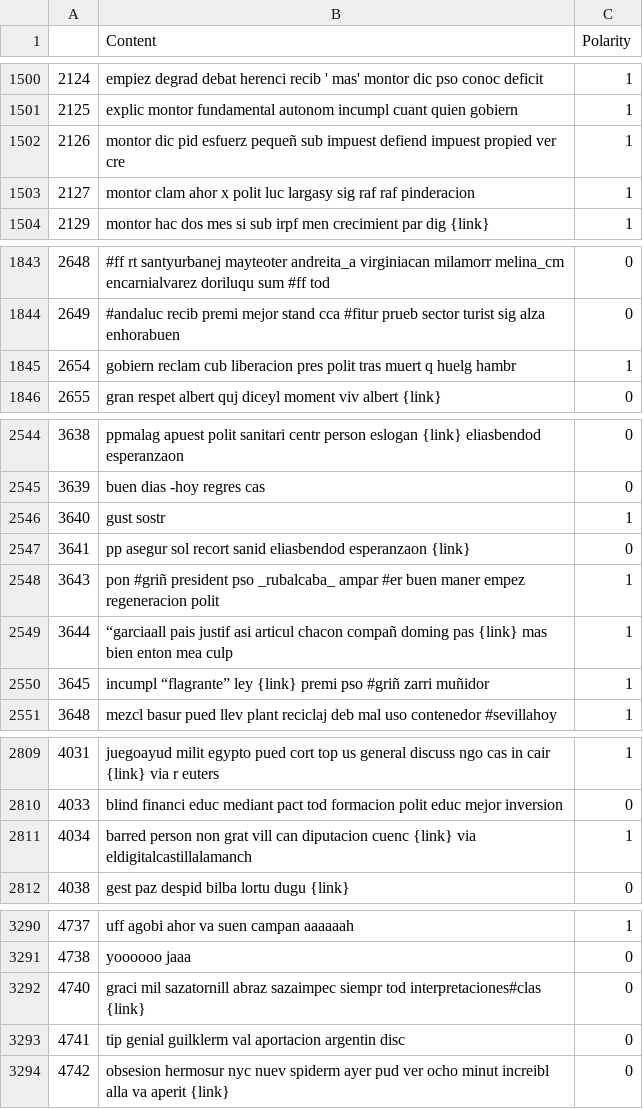
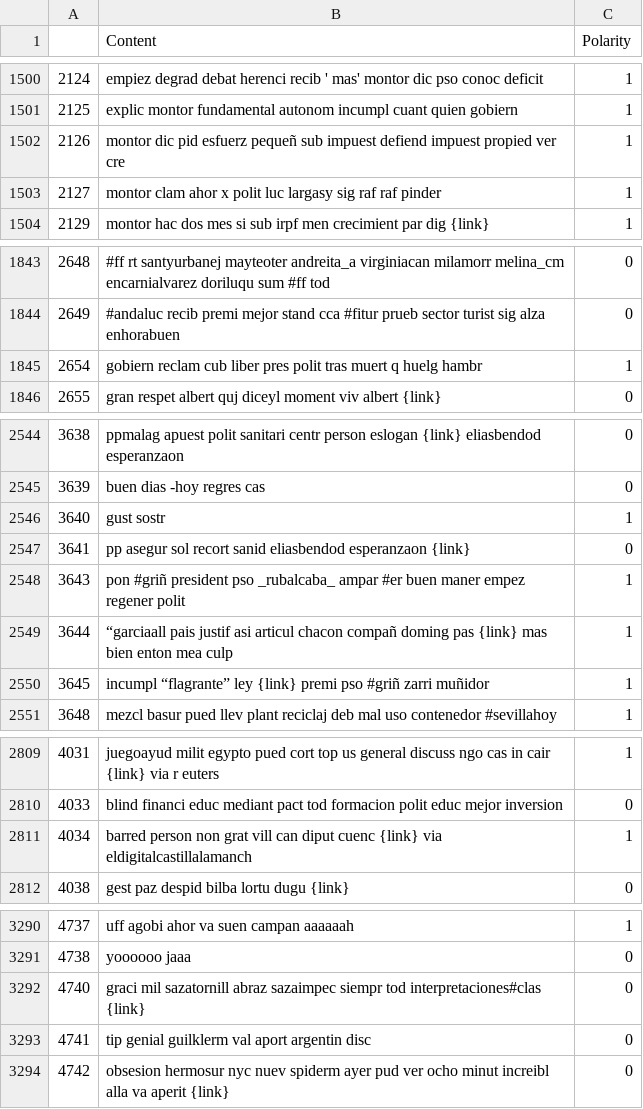
Before and after one commit to LMXCC79/DS_PT_09_2023, a CSV file: Machine_Learning/6-NLP/NLTK&CountVectorizer/dataNLP/output/data_processed.csv, drawn as a sheet; only a part is shown, gaps mark what is left out; the diff covers the shown part only.

```diff
--- a/Machine_Learning/6-NLP/NLTK&CountVectorizer/dataNLP/output/data_processed.csv
+++ b/Machine_Learning/6-NLP/NLTK&CountVectorizer/dataNLP/output/data_processed.csv
@@ -1502,3 +1502,3 @@
 2126,montor dic pid esfuerz pequeñ sub impuest defiend impuest propied ver cre,1
-2127,montor clam ahor x polit luc largasy sig raf raf pinderacion,1
+2127,montor clam ahor x polit luc largasy sig raf raf pinder,1
 2129,montor hac dos mes si sub irpf men crecimient par dig {link},1
@@ -1844,3 +1844,3 @@
 2649,#andaluc recib premi mejor stand cca #fitur prueb sector turist sig alza enhorabuen,0
-2654,gobiern reclam cub liberacion pres polit tras muert q huelg hambr,1
+2654,gobiern reclam cub liber pres polit tras muert q huelg hambr,1
 2655,gran respet albert quj diceyl moment viv albert {link},0
@@ -2547,3 +2547,3 @@
 3641,pp asegur sol recort sanid eliasbendod esperanzaon {link},0
-3643,pon #griñ president pso _rubalcaba_ ampar #er buen maner empez regeneracion polit,1
+3643,pon #griñ president pso _rubalcaba_ ampar #er buen maner empez regener polit,1
 3644,“garciaall pais justif asi articul chacon compañ doming pas {link} mas bien enton mea culp,1
@@ -2810,3 +2810,3 @@
 4033,blind financi educ mediant pact tod formacion polit educ mejor inversion,0
-4034,barred person non grat vill can diputacion cuenc {link} via eldigitalcastillalamanch,1
+4034,barred person non grat vill can diput cuenc {link} via eldigitalcastillalamanch,1
 4038,gest paz despid bilba lortu dugu {link},0
@@ -3292,3 +3292,3 @@
 4740,graci mil sazatornill abraz sazaimpec siempr tod interpretaciones#clas {link},0
-4741,tip genial guilklerm val aportacion argentin disc,0
+4741,tip genial guilklerm val aport argentin disc,0
 4742,obsesion hermosur nyc nuev spiderm ayer pud ver ocho minut increibl alla va aperit {link},0
```
Also changed, not shown: 11 edited cells elsewhere in this file, 5 other files.
